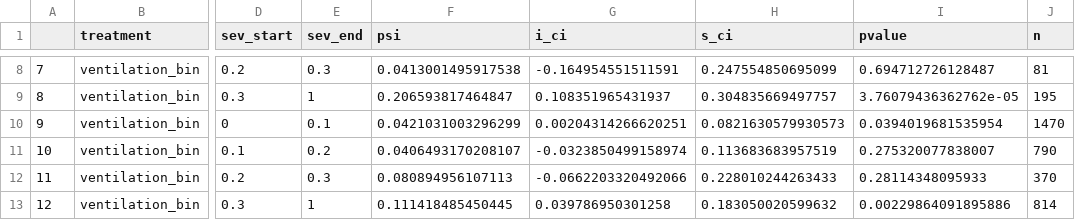
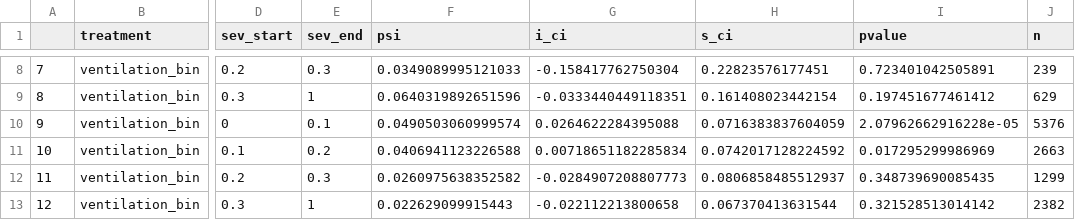
Before and after one commit to joamats/mit-tmle-sepsis, a CSV file: results/prob_mort/blood_TMLE_eICU.csv, drawn as a sheet; only a part is shown, gaps mark what is left out; the diff covers the shown part only; the diff names each change by its address in the sheet, - before the commit and + after, or states it on an @@ line.

```diff
--- a/results/prob_mort/blood_TMLE_eICU.csv
+++ b/results/prob_mort/blood_TMLE_eICU.csv
-F8 (psi): 0.0413001495917538
+F8 (psi): 0.0349089995121033
-G8 (i_ci): -0.164954551511591
+G8 (i_ci): -0.158417762750304
-H8 (s_ci): 0.247554850695099
+H8 (s_ci): 0.22823576177451
-I8 (pvalue): 0.694712726128487
+I8 (pvalue): 0.723401042505891
-J8 (n): 81
+J8 (n): 239
-F9 (psi): 0.206593817464847
+F9 (psi): 0.0640319892651596
-G9 (i_ci): 0.108351965431937
+G9 (i_ci): -0.0333440449118351
-H9 (s_ci): 0.304835669497757
+H9 (s_ci): 0.161408023442154
-I9 (pvalue): 3.76079436362762e-05
+I9 (pvalue): 0.197451677461412
-J9 (n): 195
+J9 (n): 629
-F10 (psi): 0.0421031003296299
+F10 (psi): 0.0490503060999574
-G10 (i_ci): 0.00204314266620251
+G10 (i_ci): 0.0264622284395088
-H10 (s_ci): 0.0821630579930573
+H10 (s_ci): 0.0716383837604059
-I10 (pvalue): 0.0394019681535954
+I10 (pvalue): 2.07962662916228e-05
-J10 (n): 1470
+J10 (n): 5376
-F11 (psi): 0.0406493170208107
+F11 (psi): 0.0406941123226588
-G11 (i_ci): -0.0323850499158974
+G11 (i_ci): 0.00718651182285834
-H11 (s_ci): 0.113683683957519
+H11 (s_ci): 0.0742017128224592
-I11 (pvalue): 0.275320077838007
+I11 (pvalue): 0.017295299986969
-J11 (n): 790
+J11 (n): 2663
-F12 (psi): 0.080894956107113
+F12 (psi): 0.0260975638352582
-G12 (i_ci): -0.0662203320492066
+G12 (i_ci): -0.0284907208807773
-H12 (s_ci): 0.228010244263433
+H12 (s_ci): 0.0806858485512937
-I12 (pvalue): 0.28114348095933
+I12 (pvalue): 0.348739690085435
-J12 (n): 370
+J12 (n): 1299
-F13 (psi): 0.111418485450445
+F13 (psi): 0.022629099915443
-G13 (i_ci): 0.039786950301258
+G13 (i_ci): -0.022112213800658
-H13 (s_ci): 0.183050020599632
+H13 (s_ci): 0.067370413631544
-I13 (pvalue): 0.00229864091895886
+I13 (pvalue): 0.321528513014142
-J13 (n): 814
+J13 (n): 2382
```
Also changed, not shown: 150 edited cells elsewhere in this file, 11 other files.
